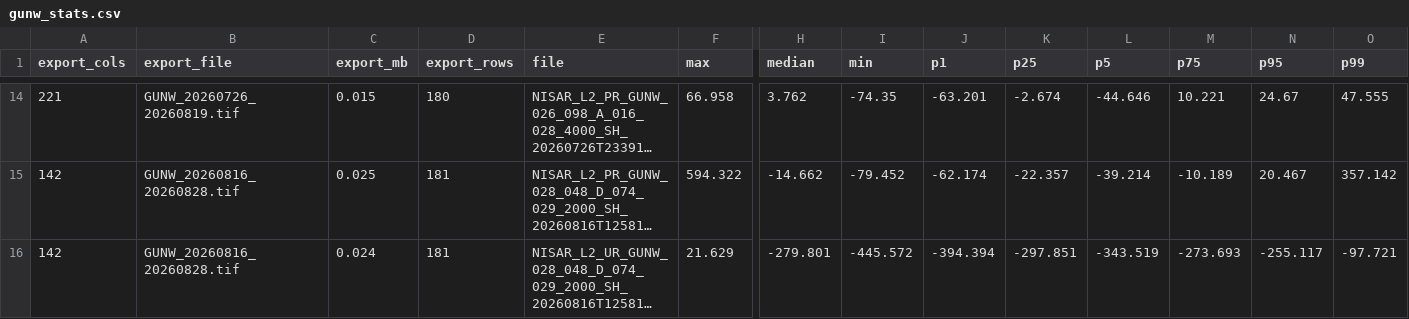
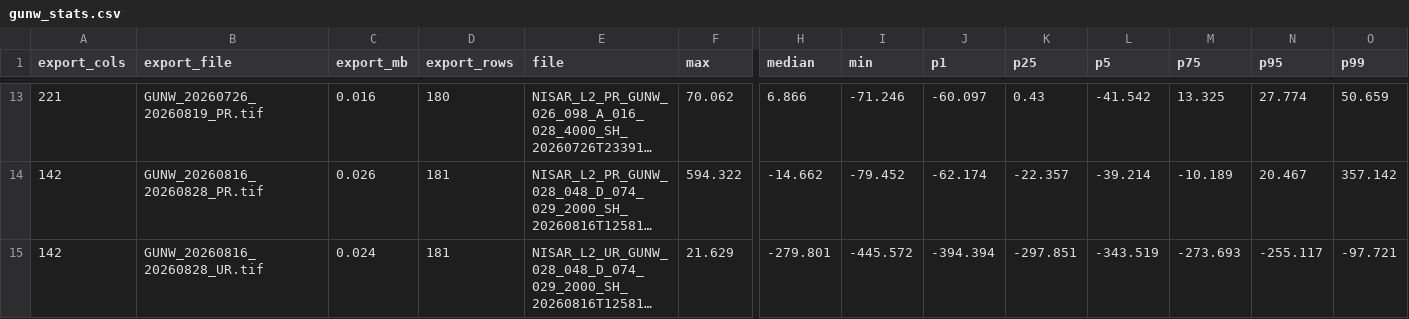
Before and after one commit to moshiour0/SARGuardian, a CSV file: outputs/gunw_stats.csv, drawn as a sheet; only a part is shown, gaps mark what is left out; long unchanged cells end in …; addresses are those after the commit; the diff covers the shown part only; the diff names each change by its address in the sheet, - before the commit and + after, or states it on an @@ line.

```diff
--- a/outputs/gunw_stats.csv
+++ b/outputs/gunw_stats.csv
-B13 (export_file): GUNW_20260726_20260819.tif
+B13 (export_file): GUNW_20260726_20260819_PR.tif
-C13 (export_mb): 0.015
+C13 (export_mb): 0.016
-F13 (max): 66.958
+F13 (max): 70.062
-H13 (median): 3.762
+H13 (median): 6.866
-I13 (min): -74.35
+I13 (min): -71.246
-J13 (p1): -63.201
+J13 (p1): -60.097
-K13 (p25): -2.674
+K13 (p25): 0.43
-L13 (p5): -44.646
+L13 (p5): -41.542
-M13 (p75): 10.221
+M13 (p75): 13.325
-N13 (p95): 24.67
+N13 (p95): 27.774
-O13 (p99): 47.555
+O13 (p99): 50.659
-B14 (export_file): GUNW_20260816_20260828.tif
+B14 (export_file): GUNW_20260816_20260828_PR.tif
-C14 (export_mb): 0.025
+C14 (export_mb): 0.026
-B15 (export_file): GUNW_20260816_20260828.tif
+B15 (export_file): GUNW_20260816_20260828_UR.tif
```
Also changed, not shown: 1 removed row and 53 edited cells elsewhere in this file, outputs/gunw_stats_langtang.csv, 1 other file.
